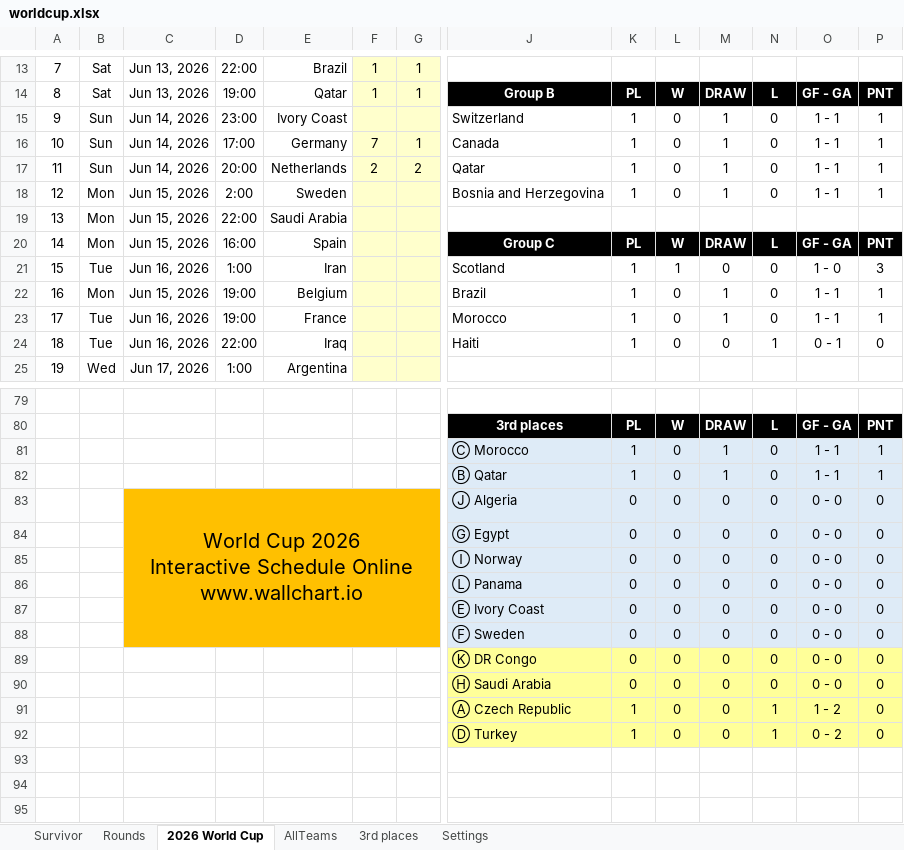
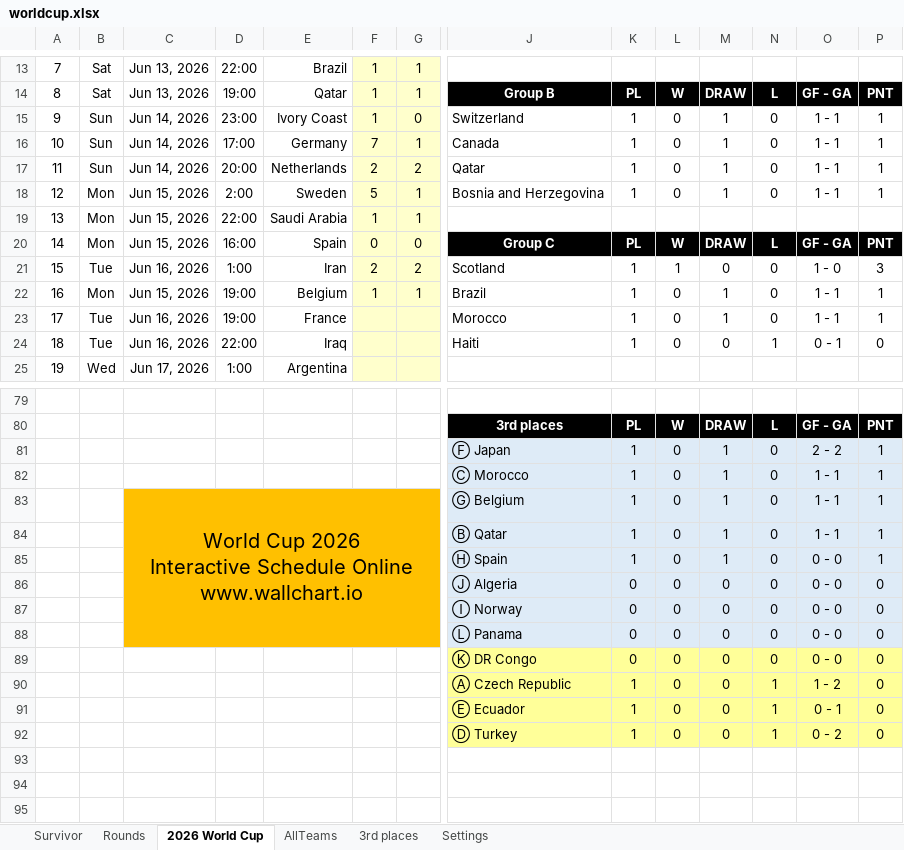
Before and after one commit to rylanp/rylanp.github.io, an Excel workbook: docs/worldcup.xlsx, sheet 2026 World Cup, drawn as a sheet; only a part is shown, gaps mark what is left out; values as stored, in another font and other column widths than the file's, no borders; charts and pictures and conditional formats not drawn; removed rows and columns are numbered as before the commit, all else as after; rows hold the shown columns only; ↵ is a line break in a cell; the diff covers the shown part only; the diff names each change by its address in the sheet, - before the commit and + after, or states it on an @@ line.

Commit message:
Updated world cup

```diff
--- a/docs/worldcup.xlsx (sheet 2026 World Cup)
+++ b/docs/worldcup.xlsx (sheet 2026 World Cup)
-F15: (empty)
+F15: 1
-G15: (empty)
+G15: 0
-F18: (empty)
+F18: 5
-G18:G19: (empty)
+G18:G19: 1
-F19: (empty)
+F19: 1
-F20: (empty)
+F20: 0
-G20: (empty)
+G20: 0
-F21: (empty)
+F21: 2
-G21: (empty)
+G21: 2
-F22: (empty)
+F22: 1
-G22: (empty)
+G22: 1
+row 81:  |  |  |  |  |  |  | Ⓕ Japan | 1 | 0 | 1 | 0 | 2 - 2 | 1
+row 83:  |  | World Cup 2026 ↵ Interactive Schedule Online ↵ www.wallchart.io |  |  |  |  | Ⓖ Belgium | 1 | 0 | 1 | 0 | 1 - 1 | 1
-C84:G84 fill: none
+C84:G84 fill: #FFC000
+row 85:  |  |  |  |  |  |  | Ⓗ Spain | 1 | 0 | 1 | 0 | 0 - 0 | 1
-C86: World Cup 2026 ↵ Interactive Schedule Online ↵ www.wallchart.io
+C86: (empty)
-C83:G88 merged
-row 84:  |  |  |  |  |  |  | Ⓖ Egypt | 0 | 0 | 0 | 0 | 0 - 0 | 0
-row 87:  |  |  |  |  |  |  | Ⓔ Ivory Coast | 0 | 0 | 0 | 0 | 0 - 0 | 0
-row 88:  |  |  |  |  |  |  | Ⓕ Sweden | 0 | 0 | 0 | 0 | 0 - 0 | 0
-row 90:  |  |  |  |  |  |  | Ⓗ Saudi Arabia | 0 | 0 | 0 | 0 | 0 - 0 | 0
+row 91:  |  |  |  |  |  |  | Ⓔ Ecuador | 1 | 0 | 0 | 1 | 0 - 1 | 0
```
Also changed, not shown: 60 edited cells elsewhere in this sheet, sheet Rounds, sheet Survivor, sheet 3rd places, formulas that keep their value, public/worldcup.xlsx.
